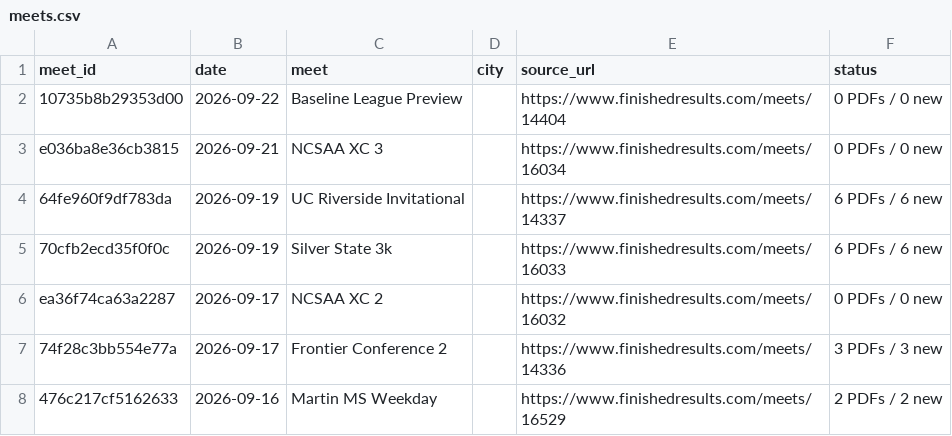
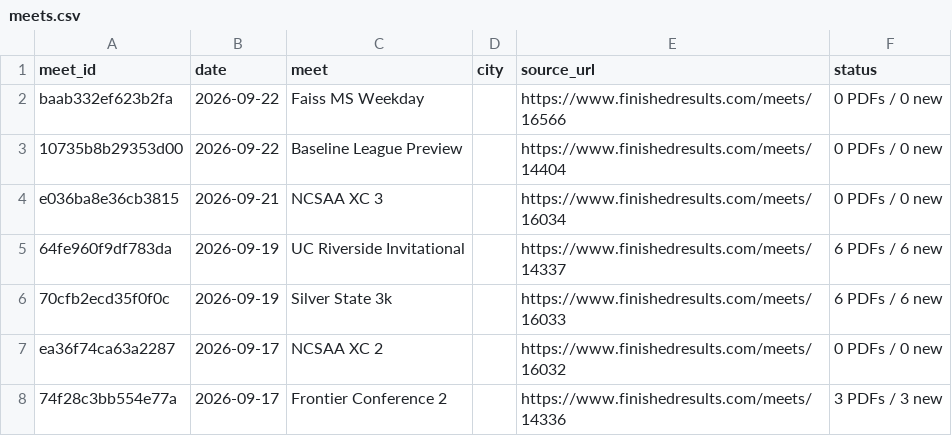
Before and after one commit to jorgerodriguez12-netizen/-west-torrance-xc-2026, a CSV file: data/meets.csv, drawn as a sheet; only a part is shown; the shorter side is filled out with more unchanged rows; the diff names each change by its address in the sheet, - before the commit and + after, or states it on an @@ line.

```diff
--- a/data/meets.csv
+++ b/data/meets.csv
+row 2: baab332ef623b2fa | 2026-09-22 | Faiss MS Weekday |  | https://www.finishedresults.com/meets/16566 | 0 PDFs / 0 new
```
